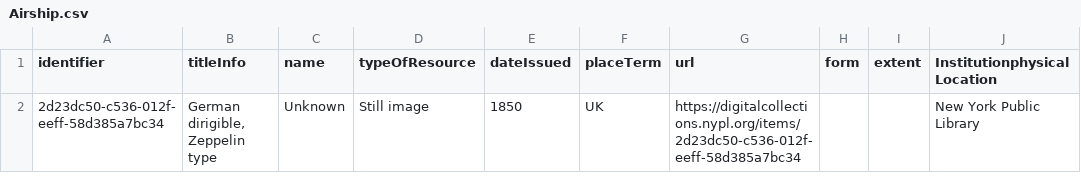
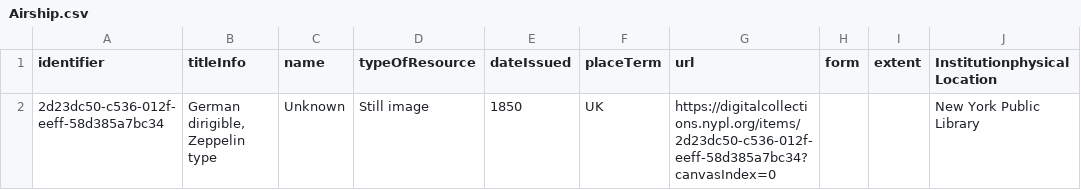
Before and after one commit to wings-of-crima/Attack-on-MMMM, a CSV file: csv/Airship.csv, drawn as a sheet; only a part is shown; the diff names each change by its address in the sheet, - before the commit and + after, or states it on an @@ line.

```diff
--- a/csv/Airship.csv
+++ b/csv/Airship.csv
-G2 (url): https://digitalcollections.nypl.org/items/2d23dc50-c536-012f-eeff-58d385a7bc34
+G2 (url): https://digitalcollections.nypl.org/items/2d23dc50-c536-012f-eeff-58d385a7bc34?canvasIndex=0
```
Also changed, not shown: 4 other files.
